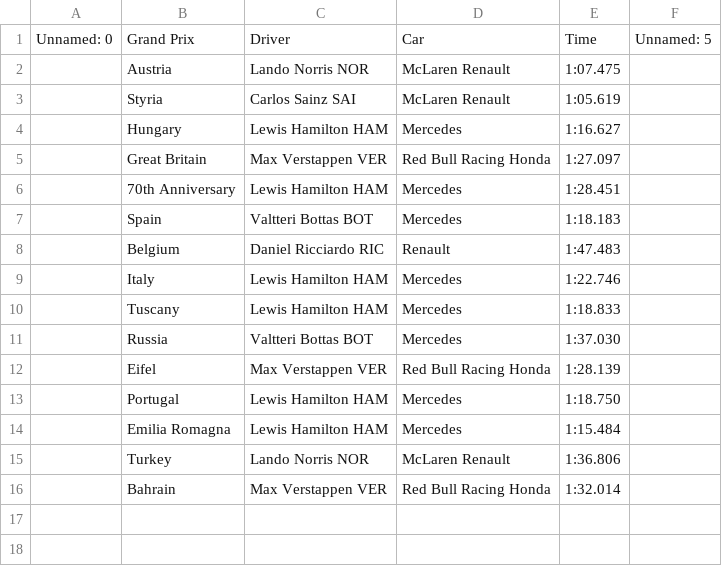
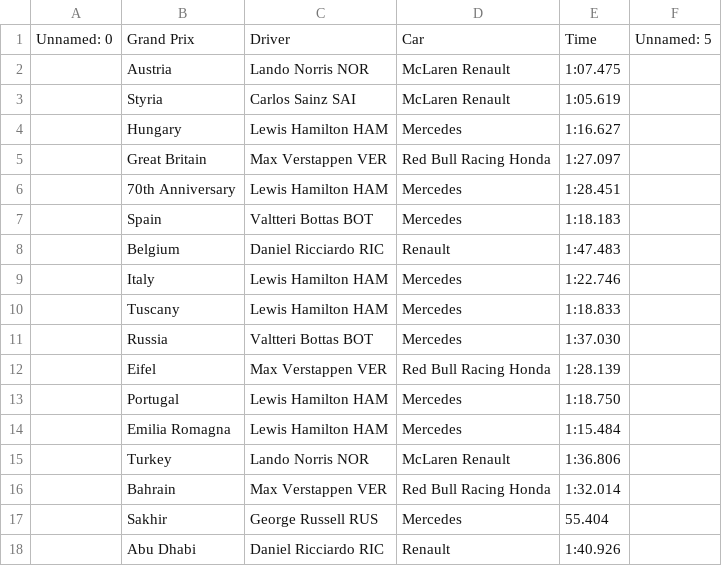
Before and after one commit to ExequielSchuster/F1DataAnalysis, a CSV file: data/FastestLaps/FastestLaps2020.csv, drawn as a sheet.

```diff
--- a/data/FastestLaps/FastestLaps2020.csv
+++ b/data/FastestLaps/FastestLaps2020.csv
@@ -16 +16,3 @@ Unnamed: 0,Grand Prix,Driver,Car,Time,Unnamed: 5
 ,Bahrain,Max  Verstappen  VER,Red Bull Racing Honda,1:32.014,
+,Sakhir,George  Russell  RUS,Mercedes,55.404,
+,Abu Dhabi,Daniel  Ricciardo  RIC,Renault,1:40.926,
```
Also changed, not shown: data/Drivers/Drivers2020.csv, data/Races/Races2020.csv, 5 other files.
